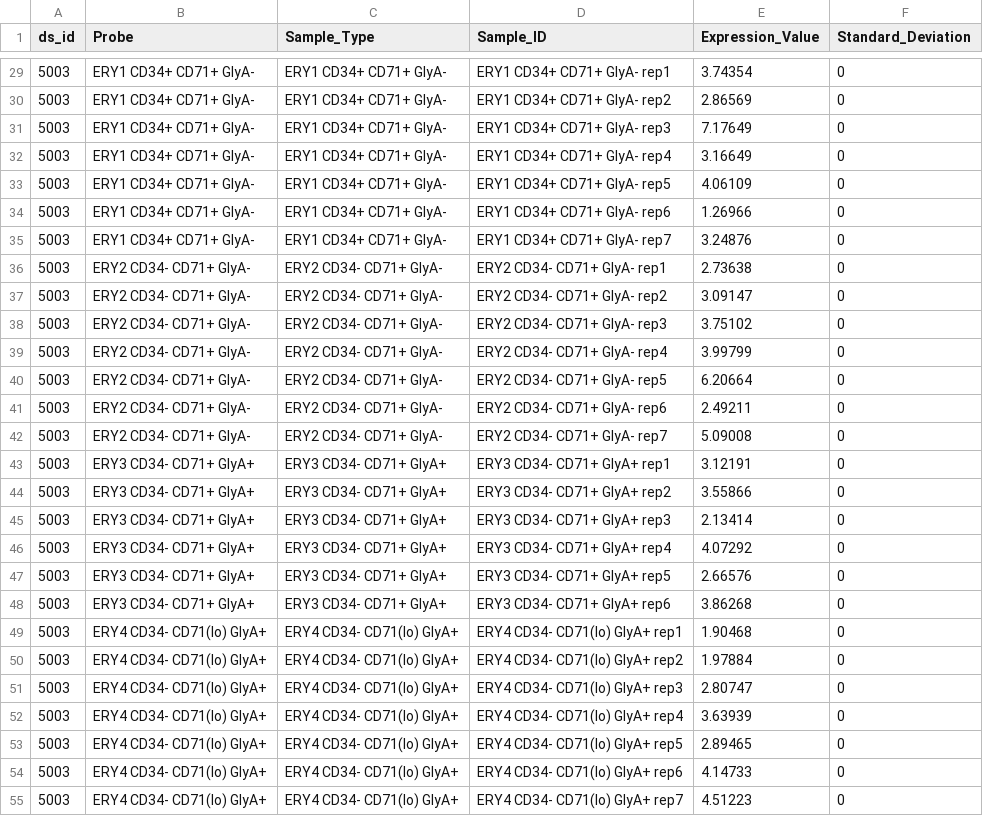
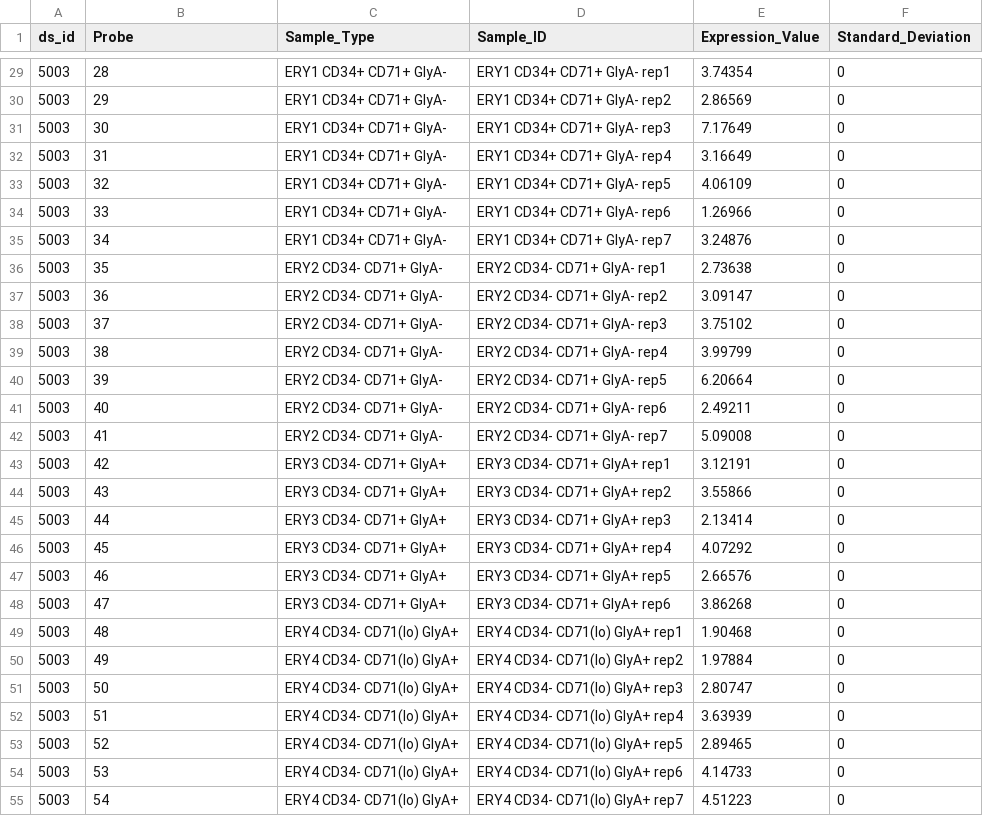
Before and after one commit to tingxuanz/bio-js-scatter-plot, a TSV file: data/ds_id_5003_scatter_gata3.tsv, drawn as a sheet; only a part is shown, gaps mark what is left out; the diff covers the shown part only.

Commit message:
Creating legend so it can accomadate large numbers of probes. Currently accomadtes 80

```diff
--- a/data/ds_id_5003_scatter_gata3.tsv
+++ b/data/ds_id_5003_scatter_gata3.tsv
@@ -29,27 +29,27 @@ ds_id	Probe	Sample_Type	Sample_ID	Expression_Value	Standard_Deviation
-5003	ERY1 CD34+ CD71+ GlyA-	ERY1 CD34+ CD71+ GlyA-	ERY1 CD34+ CD71+ GlyA- rep1	3.74354	0
-5003	ERY1 CD34+ CD71+ GlyA-	ERY1 CD34+ CD71+ GlyA-	ERY1 CD34+ CD71+ GlyA- rep2	2.86569	0
-5003	ERY1 CD34+ CD71+ GlyA-	ERY1 CD34+ CD71+ GlyA-	ERY1 CD34+ CD71+ GlyA- rep3	7.17649	0
-5003	ERY1 CD34+ CD71+ GlyA-	ERY1 CD34+ CD71+ GlyA-	ERY1 CD34+ CD71+ GlyA- rep4	3.16649	0
-5003	ERY1 CD34+ CD71+ GlyA-	ERY1 CD34+ CD71+ GlyA-	ERY1 CD34+ CD71+ GlyA- rep5	4.06109	0
-5003	ERY1 CD34+ CD71+ GlyA-	ERY1 CD34+ CD71+ GlyA-	ERY1 CD34+ CD71+ GlyA- rep6	1.26966	0
-5003	ERY1 CD34+ CD71+ GlyA-	ERY1 CD34+ CD71+ GlyA-	ERY1 CD34+ CD71+ GlyA- rep7	3.24876	0
-5003	ERY2 CD34- CD71+ GlyA-	ERY2 CD34- CD71+ GlyA-	ERY2 CD34- CD71+ GlyA- rep1	2.73638	0
-5003	ERY2 CD34- CD71+ GlyA-	ERY2 CD34- CD71+ GlyA-	ERY2 CD34- CD71+ GlyA- rep2	3.09147	0
-5003	ERY2 CD34- CD71+ GlyA-	ERY2 CD34- CD71+ GlyA-	ERY2 CD34- CD71+ GlyA- rep3	3.75102	0
-5003	ERY2 CD34- CD71+ GlyA-	ERY2 CD34- CD71+ GlyA-	ERY2 CD34- CD71+ GlyA- rep4	3.99799	0
-5003	ERY2 CD34- CD71+ GlyA-	ERY2 CD34- CD71+ GlyA-	ERY2 CD34- CD71+ GlyA- rep5	6.20664	0
-5003	ERY2 CD34- CD71+ GlyA-	ERY2 CD34- CD71+ GlyA-	ERY2 CD34- CD71+ GlyA- rep6	2.49211	0
-5003	ERY2 CD34- CD71+ GlyA-	ERY2 CD34- CD71+ GlyA-	ERY2 CD34- CD71+ GlyA- rep7	5.09008	0
-5003	ERY3 CD34- CD71+ GlyA+	ERY3 CD34- CD71+ GlyA+	ERY3 CD34- CD71+ GlyA+ rep1	3.12191	0
-5003	ERY3 CD34- CD71+ GlyA+	ERY3 CD34- CD71+ GlyA+	ERY3 CD34- CD71+ GlyA+ rep2	3.55866	0
-5003	ERY3 CD34- CD71+ GlyA+	ERY3 CD34- CD71+ GlyA+	ERY3 CD34- CD71+ GlyA+ rep3	2.13414	0
-5003	ERY3 CD34- CD71+ GlyA+	ERY3 CD34- CD71+ GlyA+	ERY3 CD34- CD71+ GlyA+ rep4	4.07292	0
-5003	ERY3 CD34- CD71+ GlyA+	ERY3 CD34- CD71+ GlyA+	ERY3 CD34- CD71+ GlyA+ rep5	2.66576	0
-5003	ERY3 CD34- CD71+ GlyA+	ERY3 CD34- CD71+ GlyA+	ERY3 CD34- CD71+ GlyA+ rep6	3.86268	0
-5003	ERY4 CD34- CD71(lo) GlyA+	ERY4 CD34- CD71(lo) GlyA+	ERY4 CD34- CD71(lo) GlyA+ rep1	1.90468	0
-5003	ERY4 CD34- CD71(lo) GlyA+	ERY4 CD34- CD71(lo) GlyA+	ERY4 CD34- CD71(lo) GlyA+ rep2	1.97884	0
-5003	ERY4 CD34- CD71(lo) GlyA+	ERY4 CD34- CD71(lo) GlyA+	ERY4 CD34- CD71(lo) GlyA+ rep3	2.80747	0
-5003	ERY4 CD34- CD71(lo) GlyA+	ERY4 CD34- CD71(lo) GlyA+	ERY4 CD34- CD71(lo) GlyA+ rep4	3.63939	0
-5003	ERY4 CD34- CD71(lo) GlyA+	ERY4 CD34- CD71(lo) GlyA+	ERY4 CD34- CD71(lo) GlyA+ rep5	2.89465	0
-5003	ERY4 CD34- CD71(lo) GlyA+	ERY4 CD34- CD71(lo) GlyA+	ERY4 CD34- CD71(lo) GlyA+ rep6	4.14733	0
-5003	ERY4 CD34- CD71(lo) GlyA+	ERY4 CD34- CD71(lo) GlyA+	ERY4 CD34- CD71(lo) GlyA+ rep7	4.51223	0
+5003	28	ERY1 CD34+ CD71+ GlyA-	ERY1 CD34+ CD71+ GlyA- rep1	3.74354	0
+5003	29	ERY1 CD34+ CD71+ GlyA-	ERY1 CD34+ CD71+ GlyA- rep2	2.86569	0
+5003	30	ERY1 CD34+ CD71+ GlyA-	ERY1 CD34+ CD71+ GlyA- rep3	7.17649	0
+5003	31	ERY1 CD34+ CD71+ GlyA-	ERY1 CD34+ CD71+ GlyA- rep4	3.16649	0
+5003	32	ERY1 CD34+ CD71+ GlyA-	ERY1 CD34+ CD71+ GlyA- rep5	4.06109	0
+5003	33	ERY1 CD34+ CD71+ GlyA-	ERY1 CD34+ CD71+ GlyA- rep6	1.26966	0
+5003	34	ERY1 CD34+ CD71+ GlyA-	ERY1 CD34+ CD71+ GlyA- rep7	3.24876	0
+5003	35	ERY2 CD34- CD71+ GlyA-	ERY2 CD34- CD71+ GlyA- rep1	2.73638	0
+5003	36	ERY2 CD34- CD71+ GlyA-	ERY2 CD34- CD71+ GlyA- rep2	3.09147	0
+5003	37	ERY2 CD34- CD71+ GlyA-	ERY2 CD34- CD71+ GlyA- rep3	3.75102	0
+5003	38	ERY2 CD34- CD71+ GlyA-	ERY2 CD34- CD71+ GlyA- rep4	3.99799	0
+5003	39	ERY2 CD34- CD71+ GlyA-	ERY2 CD34- CD71+ GlyA- rep5	6.20664	0
+5003	40	ERY2 CD34- CD71+ GlyA-	ERY2 CD34- CD71+ GlyA- rep6	2.49211	0
+5003	41	ERY2 CD34- CD71+ GlyA-	ERY2 CD34- CD71+ GlyA- rep7	5.09008	0
+5003	42	ERY3 CD34- CD71+ GlyA+	ERY3 CD34- CD71+ GlyA+ rep1	3.12191	0
+5003	43	ERY3 CD34- CD71+ GlyA+	ERY3 CD34- CD71+ GlyA+ rep2	3.55866	0
+5003	44	ERY3 CD34- CD71+ GlyA+	ERY3 CD34- CD71+ GlyA+ rep3	2.13414	0
+5003	45	ERY3 CD34- CD71+ GlyA+	ERY3 CD34- CD71+ GlyA+ rep4	4.07292	0
+5003	46	ERY3 CD34- CD71+ GlyA+	ERY3 CD34- CD71+ GlyA+ rep5	2.66576	0
+5003	47	ERY3 CD34- CD71+ GlyA+	ERY3 CD34- CD71+ GlyA+ rep6	3.86268	0
+5003	48	ERY4 CD34- CD71(lo) GlyA+	ERY4 CD34- CD71(lo) GlyA+ rep1	1.90468	0
+5003	49	ERY4 CD34- CD71(lo) GlyA+	ERY4 CD34- CD71(lo) GlyA+ rep2	1.97884	0
+5003	50	ERY4 CD34- CD71(lo) GlyA+	ERY4 CD34- CD71(lo) GlyA+ rep3	2.80747	0
+5003	51	ERY4 CD34- CD71(lo) GlyA+	ERY4 CD34- CD71(lo) GlyA+ rep4	3.63939	0
+5003	52	ERY4 CD34- CD71(lo) GlyA+	ERY4 CD34- CD71(lo) GlyA+ rep5	2.89465	0
+5003	53	ERY4 CD34- CD71(lo) GlyA+	ERY4 CD34- CD71(lo) GlyA+ rep6	4.14733	0
+5003	54	ERY4 CD34- CD71(lo) GlyA+	ERY4 CD34- CD71(lo) GlyA+ rep7	4.51223	0
```
Also changed, not shown: 132 edited cells elsewhere in this file, 2 other files.
